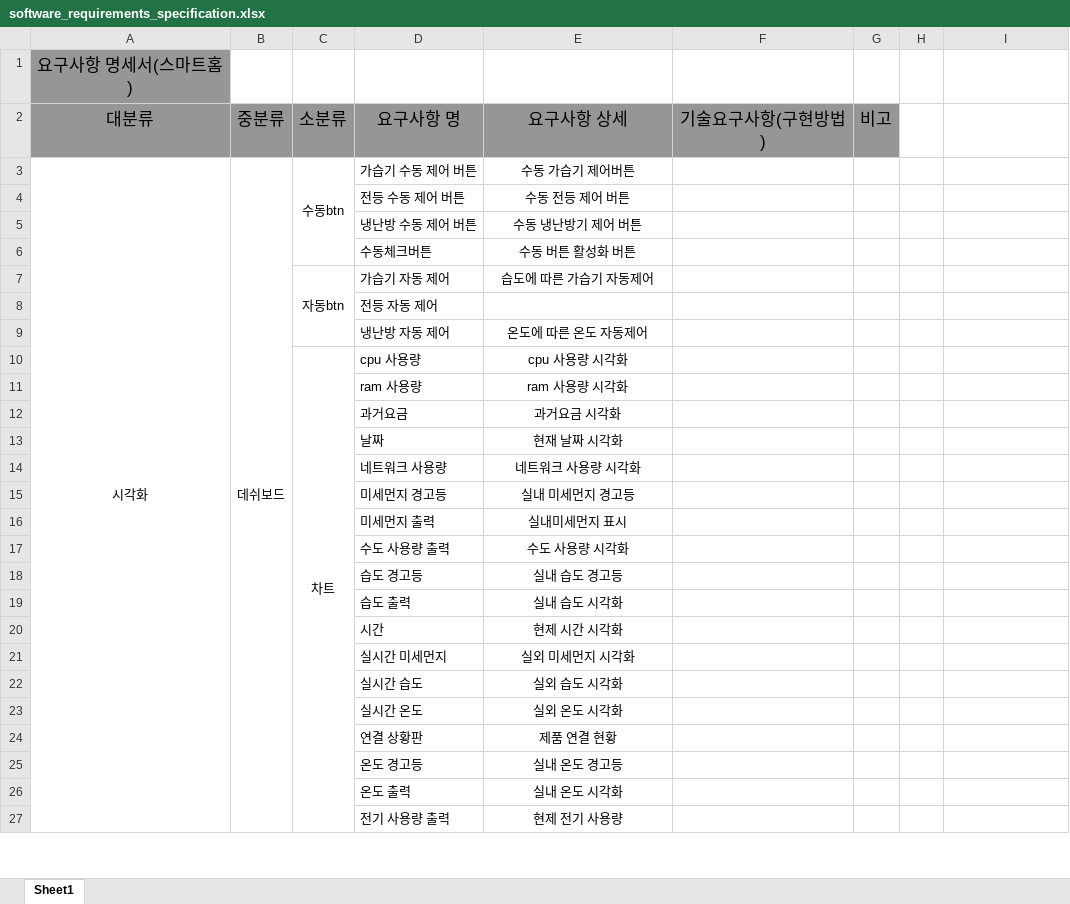
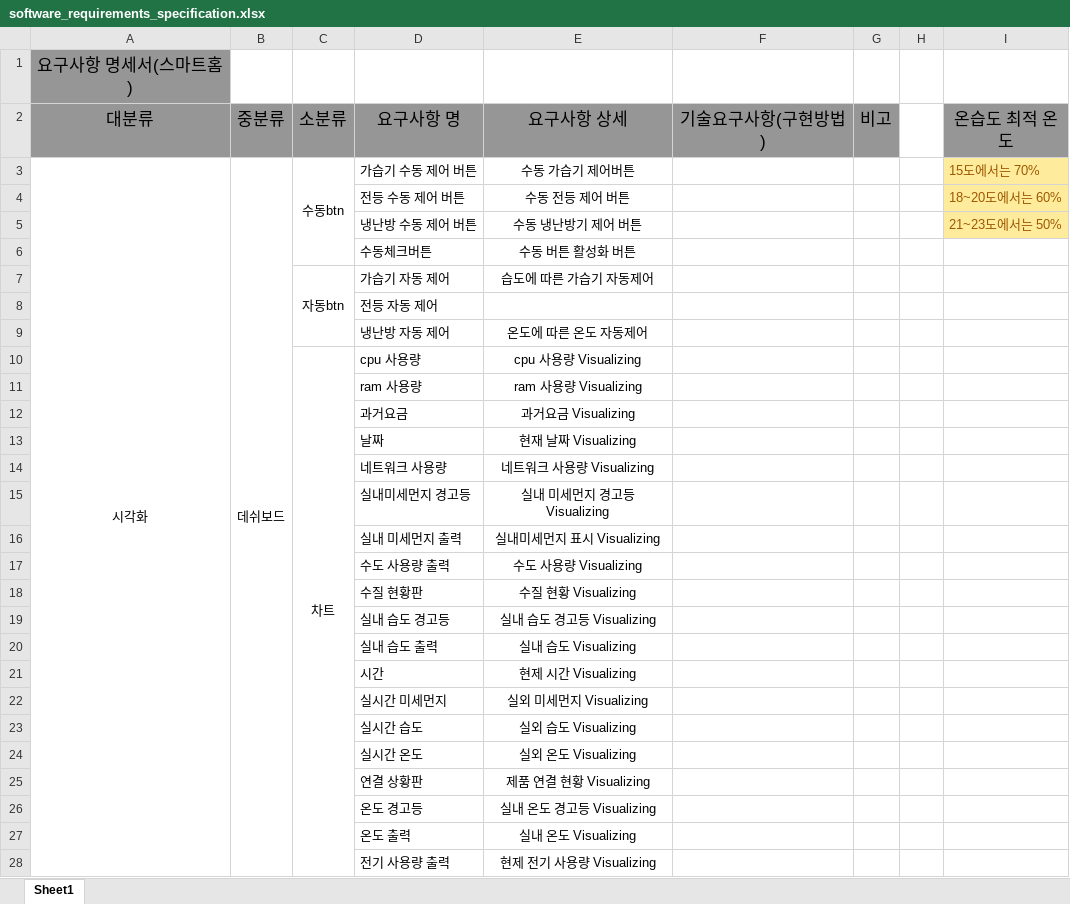
Before and after one commit to choiyaeman/First-Project, an Excel workbook: documents/software_requirements_specification.xlsx, sheet Sheet1, drawn as a sheet; only a part is shown; values as stored, in another font and other column widths than the file's, no borders; removed rows and columns are numbered as before the commit, all else as after; the diff covers the shown part only; the diff names each change by its address in the sheet, - before the commit and + after, or states it on an @@ line.

Commit message:
요구사항 명세서 수정

```diff
--- a/documents/software_requirements_specification.xlsx (sheet Sheet1)
+++ b/documents/software_requirements_specification.xlsx (sheet Sheet1)
-I2: (empty)
+I2: 온습도 최적 온도
-I2 fill: none
+I2 fill: #969696
-I3 (온습도 최적 온도): (empty)
+I3 (온습도 최적 온도): 15도에서는 70%
-I3:I5 fill: none
+I3:I5 fill: #FFEB9C
-I4 (온습도 최적 온도): (empty)
+I4 (온습도 최적 온도): 18~20도에서는 60%
-I5 (온습도 최적 온도): (empty)
+I5 (온습도 최적 온도): 21~23도에서는 50%
-E10 (요구사항 상세): cpu 사용량 시각화
+E10 (요구사항 상세): cpu 사용량 Visualizing
-E11 (요구사항 상세): ram 사용량 시각화
+E11 (요구사항 상세): ram 사용량 Visualizing
-E12 (요구사항 상세): 과거요금 시각화
+E12 (요구사항 상세): 과거요금 Visualizing
-E13 (요구사항 상세): 현재 날짜 시각화
+E13 (요구사항 상세): 현재 날짜 Visualizing
-E14 (요구사항 상세): 네트워크 사용량 시각화
+E14 (요구사항 상세): 네트워크 사용량 Visualizing
-row 15:  |  |  | 미세먼지 경고등 | 실내 미세먼지 경고등
-row 16:  |  |  | 미세먼지 출력 | 실내미세먼지 표시
+row 15:  |  |  | 실내미세먼지 경고등 | 실내 미세먼지 경고등 Visualizing
+row 16:  |  |  | 실내 미세먼지 출력 | 실내미세먼지 표시 Visualizing
-E17 (요구사항 상세): 수도 사용량 시각화
+E17 (요구사항 상세): 수도 사용량 Visualizing
-row 18:  |  |  | 습도 경고등 | 실내 습도 경고등
-row 19:  |  |  | 습도 출력 | 실내 습도 시각화
+row 18:  |  |  | 수질 현황판 | 수질 현황 Visualizing
+row 19:  |  |  | 실내 습도 경고등 | 실내 습도 경고등 Visualizing
+row 20:  |  |  | 실내 습도 출력 | 실내 습도 Visualizing
-E21 (요구사항 상세): 현제 시간 시각화
+E21 (요구사항 상세): 현제 시간 Visualizing
-E22 (요구사항 상세): 실외 미세먼지 시각화
+E22 (요구사항 상세): 실외 미세먼지 Visualizing
-E23 (요구사항 상세): 실외 습도 시각화
+E23 (요구사항 상세): 실외 습도 Visualizing
-E24 (요구사항 상세): 실외 온도 시각화
+E24 (요구사항 상세): 실외 온도 Visualizing
-E25 (요구사항 상세): 제품 연결 현황
+E25 (요구사항 상세): 제품 연결 현황 Visualizing
-E26 (요구사항 상세): 실내 온도 경고등
+E26 (요구사항 상세): 실내 온도 경고등 Visualizing
-E27 (요구사항 상세): 실내 온도 시각화
+E27 (요구사항 상세): 실내 온도 Visualizing
-E28 (요구사항 상세): 현제 전기 사용량
+E28 (요구사항 상세): 현제 전기 사용량 Visualizing
```
Also changed, not shown: 6 edited cells elsewhere in this sheet.
